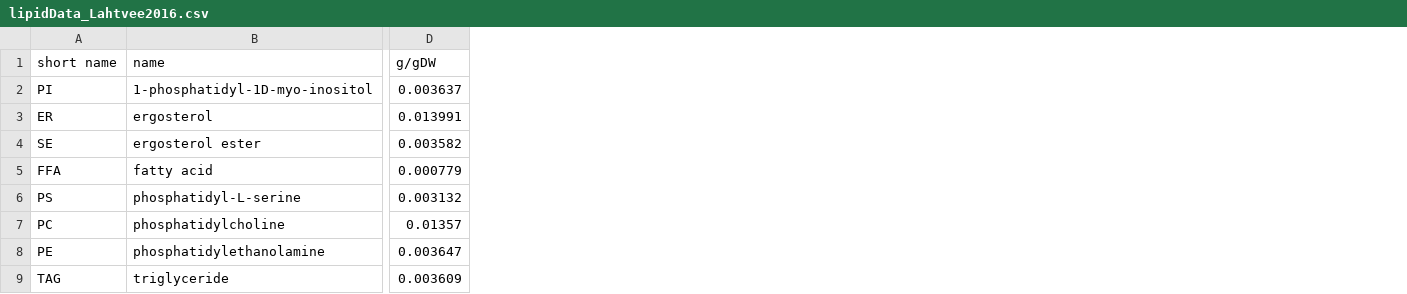
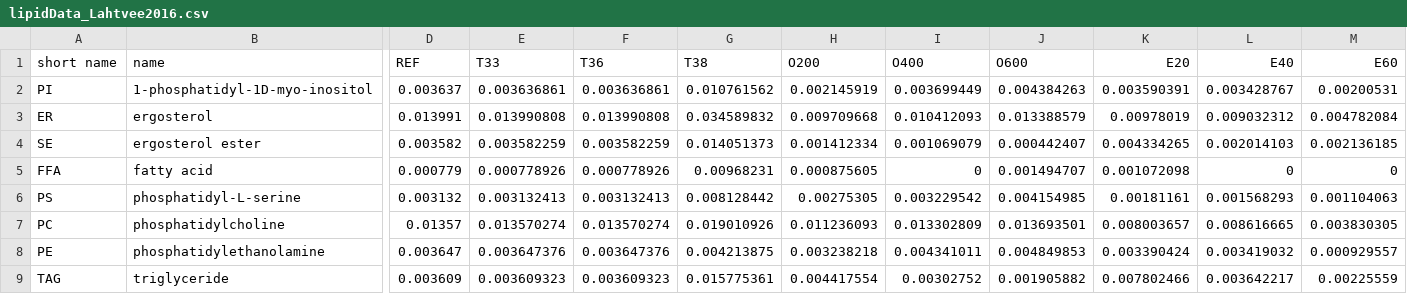
Before and after one commit to SysBioChalmers/SLIMEr, a CSV file: data/lipidData_Lahtvee2016.csv, drawn as a sheet; only a part is shown, gaps mark what is left out; the diff names each change by its address in the sheet, - before the commit and + after, or states it on an @@ line.

```diff
--- a/data/lipidData_Lahtvee2016.csv
+++ b/data/lipidData_Lahtvee2016.csv
+column E (T33), rows 2-9: 0.003636861 | 0.013990808 | 0.003582259 | 0.000778926 | 0.003132413 | 0.013570274 | 0.003647376 | 0.003609323
+column F (T36), rows 2-9: 0.003636861 | 0.013990808 | 0.003582259 | 0.000778926 | 0.003132413 | 0.013570274 | 0.003647376 | 0.003609323
+column G (T38), rows 2-9: 0.010761562 | 0.034589832 | 0.014051373 | 0.00968231 | 0.008128442 | 0.019010926 | 0.004213875 | 0.015775361
+column H (O200), rows 2-9: 0.002145919 | 0.009709668 | 0.001412334 | 0.000875605 | 0.00275305 | 0.011236093 | 0.003238218 | 0.004417554
+column I (O400), rows 2-9: 0.003699449 | 0.010412093 | 0.001069079 | 0 | 0.003229542 | 0.013302809 | 0.004341011 | 0.00302752
+column J (O600), rows 2-9: 0.004384263 | 0.013388579 | 0.000442407 | 0.001494707 | 0.004154985 | 0.013693501 | 0.004849853 | 0.001905882
+column K (E20), rows 2-9: 0.003590391 | 0.00978019 | 0.004334265 | 0.001072098 | 0.00181161 | 0.008003657 | 0.003390424 | 0.007802466
+column L (E40), rows 2-9: 0.003428767 | 0.009032312 | 0.002014103 | 0 | 0.001568293 | 0.008616665 | 0.003419032 | 0.003642217
+column M (E60), rows 2-9: 0.00200531 | 0.004782084 | 0.002136185 | 0 | 0.001104063 | 0.003830305 | 0.000929557 | 0.00225559
-D1: g/gDW
+D1: REF
```
Also changed, not shown: data/chainData_Lahtvee2016.csv, data/fluxData_Lahtvee2016.csv, 5 other files.
